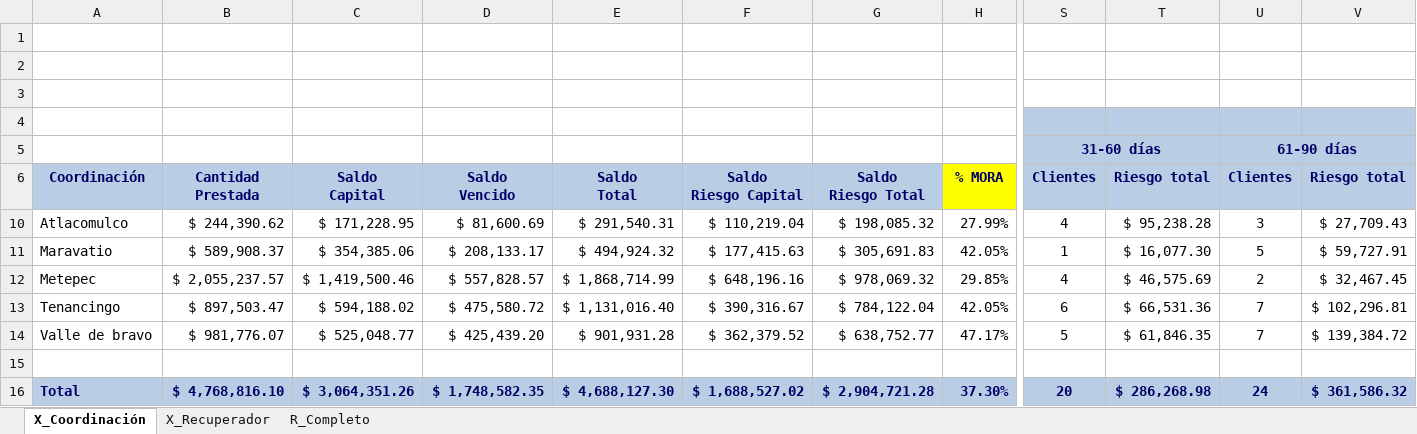
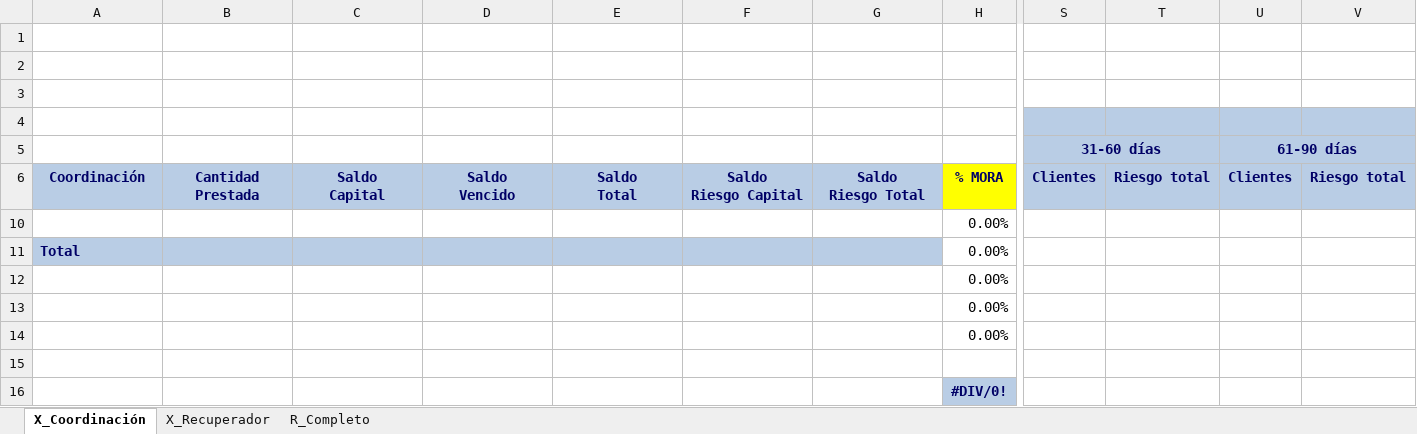
Before and after one commit to uzzielvz/pipeline-cartera, an Excel workbook: PLANTIILA2.xlsx, sheet X_Coordinación, drawn as a sheet; only a part is shown, gaps mark what is left out; values as stored, in another font and other column widths than the file's, no borders; removed rows and columns are numbered as before the commit, all else as after; rows hold the shown columns only; the diff covers the shown part only; the diff names each change by its address in the sheet, - before the commit and + after, or states it on an @@ line.

```diff
--- a/PLANTIILA2.xlsx (sheet X_Coordinación)
+++ b/PLANTIILA2.xlsx (sheet X_Coordinación)
-row 10: Atlacomulco | $ 244,390.62 | $ 171,228.95 | $ 81,600.69 | $ 291,540.31 | $ 110,219.04 | $ 198,085.32 | 27.99% | 4 | $ 95,238.28 | 3 | $ 27,709.43
-row 11: Maravatio | $ 589,908.37 | $ 354,385.06 | $ 208,133.17 | $ 494,924.32 | $ 177,415.63 | $ 305,691.83 | 42.05% | 1 | $ 16,077.30 | 5 | $ 59,727.91
-row 12: Metepec | $ 2,055,237.57 | $ 1,419,500.46 | $ 557,828.57 | $ 1,868,714.99 | $ 648,196.16 | $ 978,069.32 | 29.85% | 4 | $ 46,575.69 | 2 | $ 32,467.45
-row 13: Tenancingo | $ 897,503.47 | $ 594,188.02 | $ 475,580.72 | $ 1,131,016.40 | $ 390,316.67 | $ 784,122.04 | 42.05% | 6 | $ 66,531.36 | 7 | $ 102,296.81
-row 14: Valle de bravo | $ 981,776.07 | $ 525,048.77 | $ 425,439.20 | $ 901,931.28 | $ 362,379.52 | $ 638,752.77 | 47.17% | 5 | $ 61,846.35 | 7 | $ 139,384.72
-row 15: (en blanco)
+row 10: (blank) |  |  |  |  |  |  | 0.00%
+row 11: Total |  |  |  |  |  |  | 0.00%
+row 12:  |  |  |  |  |  |  | 0.00%
+row 13:  |  |  |  |  |  |  | 0.00%
+row 14:  |  |  |  |  |  |  | 0.00%
-row 15: Total | $ 4,768,816.10 | $ 3,064,351.26 | $ 1,748,582.35 | $ 4,688,127.30 | $ 1,688,527.02 | $ 2,904,721.28 | 37.30% | 20 | $ 286,268.98 | 24 | $ 361,586.32
+row 15: (empty)
-A15:H15 fill: #B9CDE5
+A15:H15 fill: none
-S15:V15 fill: #B9CDE5
+S15:V15 fill: none
+row 16:  |  |  |  |  |  |  | #DIV/0!
```
Also changed, not shown: cell formats elsewhere in this sheet, sheet X_Recuperador, sheet R_Completo, hidden cells.
